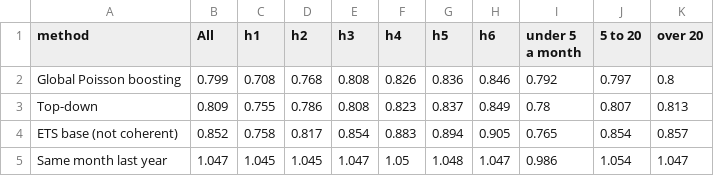
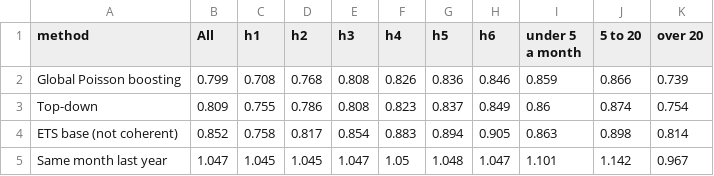
Before and after one commit to Doraaadorable/montreal-crime-forecast, a CSV file: results/bottom_point_accuracy.csv, drawn as a sheet.

```diff
--- a/results/bottom_point_accuracy.csv
+++ b/results/bottom_point_accuracy.csv
@@ -1,5 +1,5 @@
 method,All,h1,h2,h3,h4,h5,h6,under 5 a month,5 to 20,over 20
-Global Poisson boosting,0.799,0.708,0.768,0.808,0.826,0.836,0.846,0.792,0.797,0.8
-Top-down,0.809,0.755,0.786,0.808,0.823,0.837,0.849,0.78,0.807,0.813
-ETS base (not coherent),0.852,0.758,0.817,0.854,0.883,0.894,0.905,0.765,0.854,0.857
-Same month last year,1.047,1.045,1.045,1.047,1.05,1.048,1.047,0.986,1.054,1.047
+Global Poisson boosting,0.799,0.708,0.768,0.808,0.826,0.836,0.846,0.859,0.866,0.739
+Top-down,0.809,0.755,0.786,0.808,0.823,0.837,0.849,0.86,0.874,0.754
+ETS base (not coherent),0.852,0.758,0.817,0.854,0.883,0.894,0.905,0.863,0.898,0.814
+Same month last year,1.047,1.045,1.045,1.047,1.05,1.048,1.047,1.101,1.142,0.967
```
Also changed, not shown: results/bottom_interval_calibration.csv, results/hierarchy_mase_by_level.csv, 21 other files.
